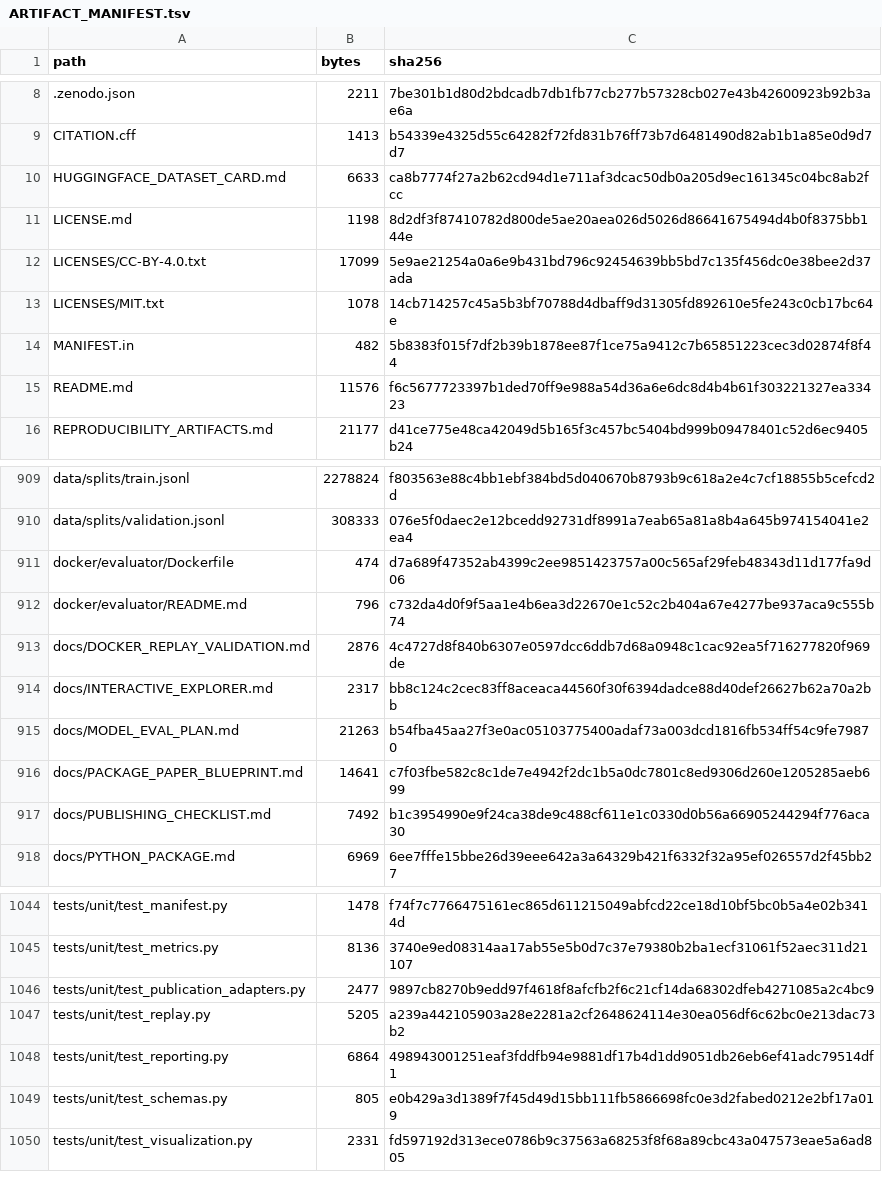
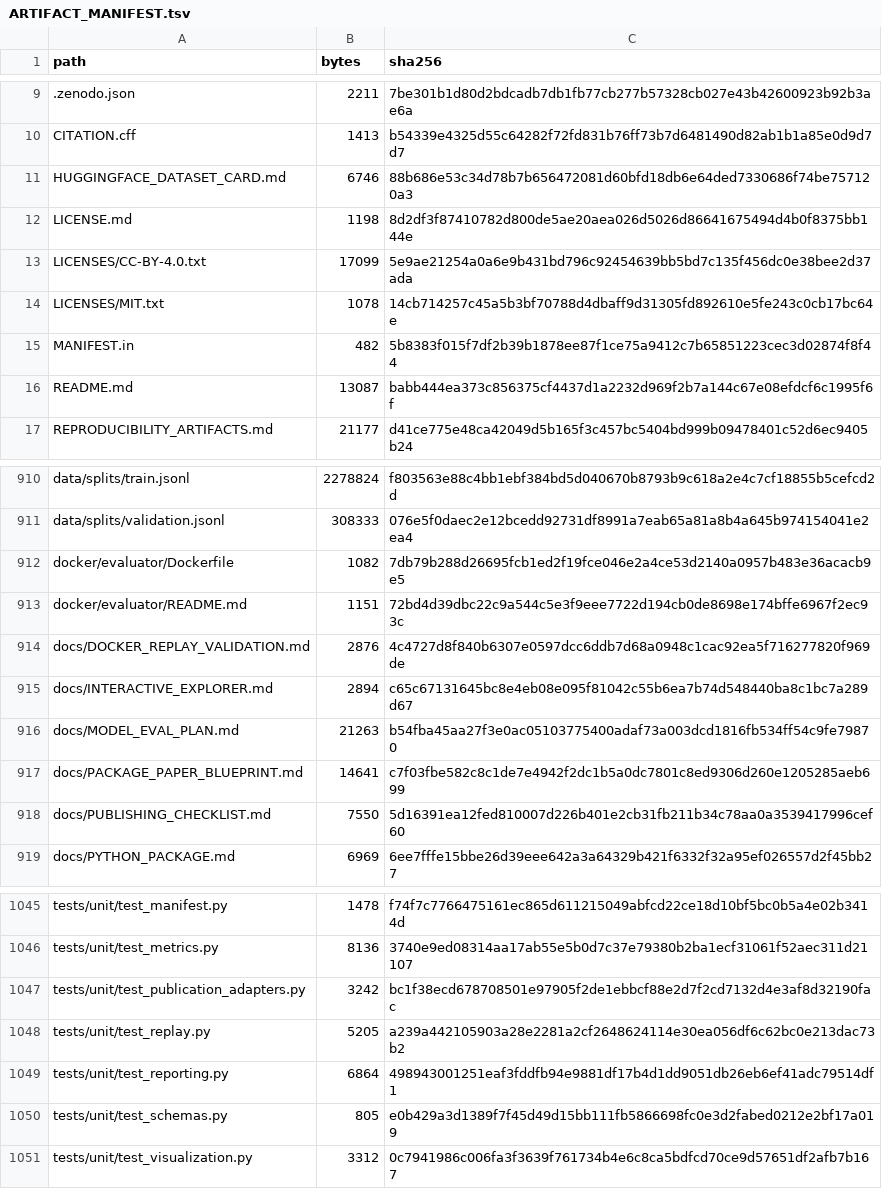
Before and after one commit to Elias-Abebe-Gasparini/PQID-Bench, a TSV file: ARTIFACT_MANIFEST.tsv, drawn as a sheet; only a part is shown, gaps mark what is left out; the diff covers the shown part only.

```diff
--- a/ARTIFACT_MANIFEST.tsv
+++ b/ARTIFACT_MANIFEST.tsv
@@ -9,3 +10,3 @@ path	bytes	sha256
 CITATION.cff	1413	b54339e4325d55c64282f72fd831b76ff73b7d6481490d82ab1b1a85e0d9d7d7
-HUGGINGFACE_DATASET_CARD.md	6633	ca8b7774f27a2b62cd94d1e711af3dcac50db0a205d9ec161345c04bc8ab2fcc
+HUGGINGFACE_DATASET_CARD.md	6746	88b686e53c34d78b7b656472081d60bfd18db6e64ded7330686f74be757120a3
 LICENSE.md	1198	8d2df3f87410782d800de5ae20aea026d5026d86641675494d4b0f8375bb144e
@@ -14,3 +15,3 @@ LICENSES/MIT.txt	1078	14cb714257c45a5b3bf70788d4dbaff9d31305fd892610e5fe243c0cb1
 MANIFEST.in	482	5b8383f015f7df2b39b1878ee87f1ce75a9412c7b65851223cec3d02874f8f44
-README.md	11576	f6c5677723397b1ded70ff9e988a54d36a6e6dc8d4b4b61f303221327ea33423
+README.md	13087	babb444ea373c856375cf4437d1a2232d969f2b7a144c67e08efdcf6c1995f6f
 REPRODUCIBILITY_ARTIFACTS.md	21177	d41ce775e48ca42049d5b165f3c457bc5404bd999b09478401c52d6ec9405b24
@@ -910,9 +911,9 @@ data/splits/train.jsonl	2278824	f803563e88c4bb1ebf384bd5d040670b8793b9c618a2e4c7
 data/splits/validation.jsonl	308333	076e5f0daec2e12bcedd92731df8991a7eab65a81a8b4a645b974154041e2ea4
-docker/evaluator/Dockerfile	474	d7a689f47352ab4399c2ee9851423757a00c565af29feb48343d11d177fa9d06
-docker/evaluator/README.md	796	c732da4d0f9f5aa1e4b6ea3d22670e1c52c2b404a67e4277be937aca9c555b74
+docker/evaluator/Dockerfile	1082	7db79b288d26695fcb1ed2f19fce046e2a4ce53d2140a0957b483e36acacb9e5
+docker/evaluator/README.md	1151	72bd4d39dbc22c9a544c5e3f9eee7722d194cb0de8698e174bffe6967f2ec93c
 docs/DOCKER_REPLAY_VALIDATION.md	2876	4c4727d8f840b6307e0597dcc6ddb7d68a0948c1cac92ea5f716277820f969de
-docs/INTERACTIVE_EXPLORER.md	2317	bb8c124c2cec83ff8aceaca44560f30f6394dadce88d40def26627b62a70a2bb
+docs/INTERACTIVE_EXPLORER.md	2894	c65c67131645bc8e4eb08e095f81042c55b6ea7b74d548440ba8c1bc7a289d67
 docs/MODEL_EVAL_PLAN.md	21263	b54fba45aa27f3e0ac05103775400adaf73a003dcd1816fb534ff54c9fe79870
 docs/PACKAGE_PAPER_BLUEPRINT.md	14641	c7f03fbe582c8c1de7e4942f2dc1b5a0dc7801c8ed9306d260e1205285aeb699
-docs/PUBLISHING_CHECKLIST.md	7492	b1c3954990e9f24ca38de9c488cf611e1c0330d0b56a66905244294f776aca30
+docs/PUBLISHING_CHECKLIST.md	7550	5d16391ea12fed810007d226b401e2cb31fb211b34c78aa0a3539417996cef60
 docs/PYTHON_PACKAGE.md	6969	6ee7fffe15bbe26d39eee642a3a64329b421f6332f32a95ef026557d2f45bb27
@@ -1045,3 +1046,3 @@ tests/unit/test_manifest.py	1478	f74f7c7766475161ec865d611215049abfcd22ce18d10bf
 tests/unit/test_metrics.py	8136	3740e9ed08314aa17ab55e5b0d7c37e79380b2ba1ecf31061f52aec311d21107
-tests/unit/test_publication_adapters.py	2477	9897cb8270b9edd97f4618f8afcfb2f6c21cf14da68302dfeb4271085a2c4bc9
+tests/unit/test_publication_adapters.py	3242	bc1f38ecd678708501e97905f2de1ebbcf88e2d7f2cd7132d4e3af8d32190fac
 tests/unit/test_replay.py	5205	a239a442105903a28e2281a2cf2648624114e30ea056df6c62bc0e213dac73b2
@@ -1049,2 +1050,2 @@ tests/unit/test_reporting.py	6864	498943001251eaf3fddfb94e9881df17b4d1dd9051db26
 tests/unit/test_schemas.py	805	e0b429a3d1389f7f45d49d15bb111fb5866698fc0e3d2fabed0212e2bf17a019
-tests/unit/test_visualization.py	2331	fd597192d313ece0786b9c37563a68253f8f68a89cbc43a047573eae5a6ad805
+tests/unit/test_visualization.py	3312	0c7941986c006fa3f3639f761734b4e6c8ca5bdfcd70ce9d57651df2afb7b167
```
Also changed, not shown: 1 added row and 6 edited cells elsewhere in this file, 12 other files.
